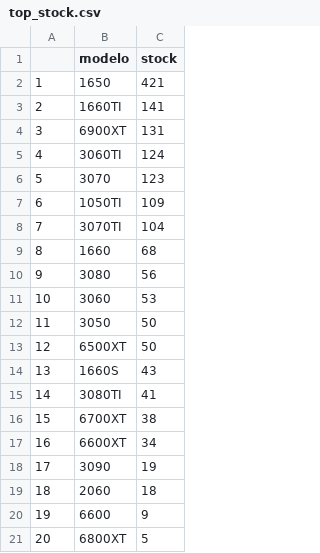
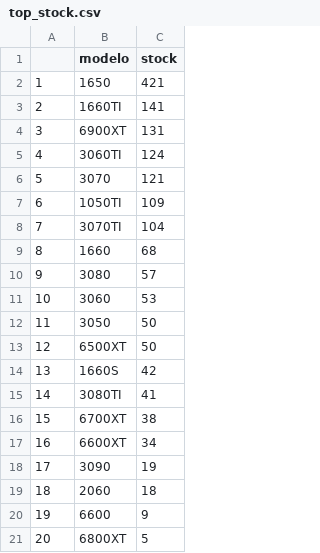
Before and after one commit to cristian-data-science/webscraper_chile_video_cards, a CSV file: video_cards/video_cards/resultados/top_stock.csv, drawn as a sheet.

```diff
--- a/video_cards/video_cards/resultados/top_stock.csv
+++ b/video_cards/video_cards/resultados/top_stock.csv
@@ -5,3 +5,3 @@
 4,3060TI,124
-5,3070,123
+5,3070,121
 6,1050TI,109
@@ -9,3 +9,3 @@
 8,1660,68
-9,3080,56
+9,3080,57
 10,3060,53
@@ -13,3 +13,3 @@
 12,6500XT,50
-13,1660S,43
+13,1660S,42
 14,3080TI,41
```
Also changed, not shown: video_cards/video_cards/preproceso/pc_pre.csv, video_cards/video_cards/resultados/pcfinal.csv, 8 other files.
